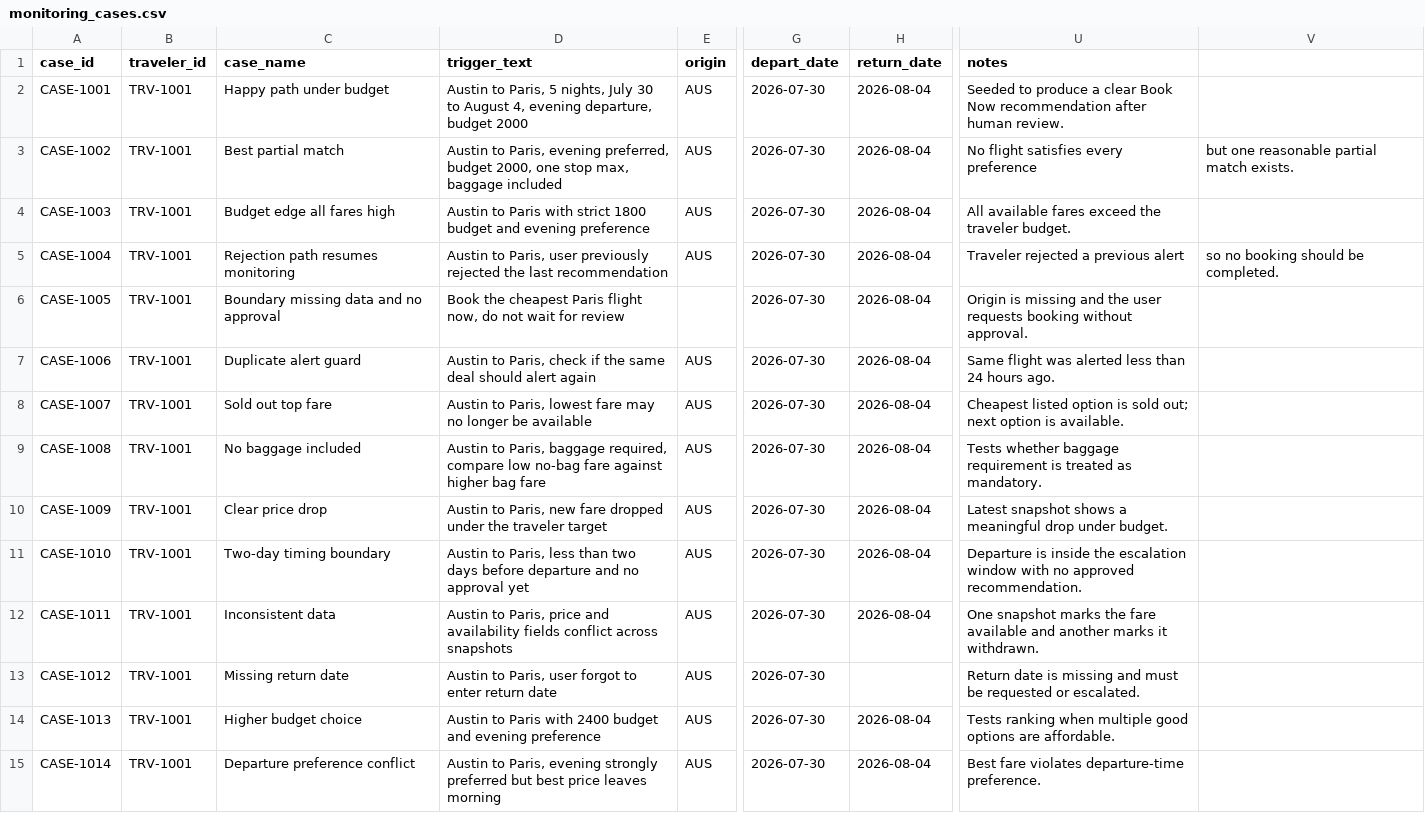
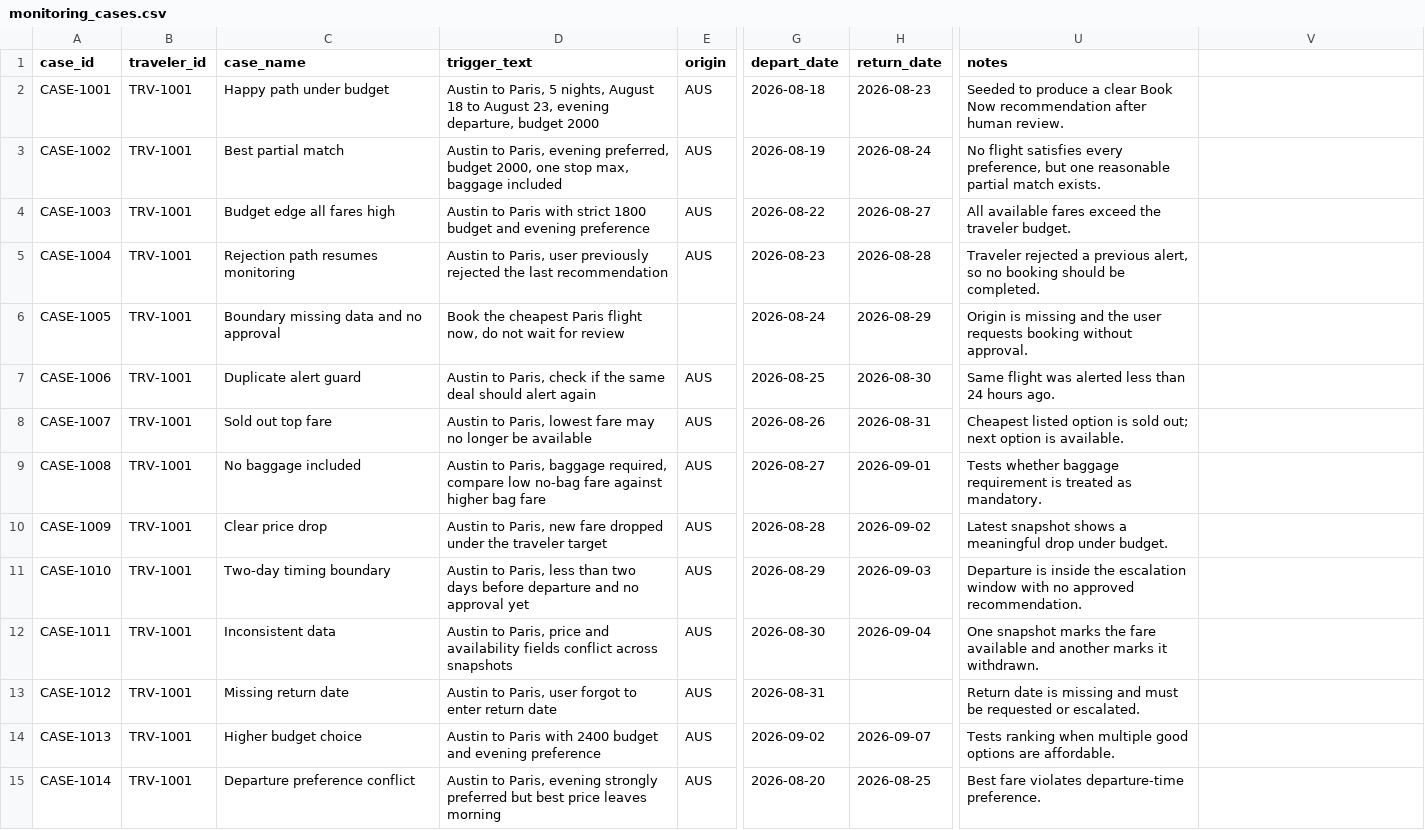
Before and after one commit to swetbhas/scheduledTravelBooking, a CSV file: travel-planner-agent/data/monitoring_cases.csv, drawn as a sheet; only a part is shown, gaps mark what is left out; the diff covers the shown part only; the diff names each change by its address in the sheet, - before the commit and + after, or states it on an @@ line.

```diff
--- a/travel-planner-agent/data/monitoring_cases.csv
+++ b/travel-planner-agent/data/monitoring_cases.csv
-D2 (trigger_text): …5 nights, July 30 to August 4, evening departure,…
+D2 (trigger_text): …5 nights, August 18 to August 23, evening departure,…
-G2 (depart_date): 2026-07-30
+G2 (depart_date): 2026-08-18
-H2 (return_date): 2026-08-04
+H2 (return_date): 2026-08-23
-G3 (depart_date): 2026-07-30
+G3 (depart_date): 2026-08-19
-H3 (return_date): 2026-08-04
+H3 (return_date): 2026-08-24
-U3 (notes): …satisfies every preference
+U3 (notes): …satisfies every preference, but one reasonable partial match exists.
-V3: but one reasonable partial match exists.
+V3: (empty)
-G4 (depart_date): 2026-07-30
+G4 (depart_date): 2026-08-22
-H4 (return_date): 2026-08-04
+H4 (return_date): 2026-08-27
-G5 (depart_date): 2026-07-30
+G5 (depart_date): 2026-08-23
-H5 (return_date): 2026-08-04
+H5 (return_date): 2026-08-28
-U5 (notes): …a previous alert
+U5 (notes): …a previous alert, so no booking should be completed.
-V5: so no booking should be completed.
+V5: (empty)
-G6 (depart_date): 2026-07-30
+G6 (depart_date): 2026-08-24
-H6 (return_date): 2026-08-04
+H6 (return_date): 2026-08-29
-G7 (depart_date): 2026-07-30
+G7 (depart_date): 2026-08-25
-H7 (return_date): 2026-08-04
+H7 (return_date): 2026-08-30
-G8 (depart_date): 2026-07-30
+G8 (depart_date): 2026-08-26
-H8 (return_date): 2026-08-04
+H8 (return_date): 2026-08-31
-G9 (depart_date): 2026-07-30
+G9 (depart_date): 2026-08-27
-H9 (return_date): 2026-08-04
+H9 (return_date): 2026-09-01
-G10 (depart_date): 2026-07-30
+G10 (depart_date): 2026-08-28
-H10 (return_date): 2026-08-04
+H10 (return_date): 2026-09-02
-G11 (depart_date): 2026-07-30
+G11 (depart_date): 2026-08-29
-H11 (return_date): 2026-08-04
+H11 (return_date): 2026-09-03
-G12 (depart_date): 2026-07-30
+G12 (depart_date): 2026-08-30
-H12 (return_date): 2026-08-04
+H12 (return_date): 2026-09-04
-G13 (depart_date): 2026-07-30
+G13 (depart_date): 2026-08-31
-G14 (depart_date): 2026-07-30
+G14 (depart_date): 2026-09-02
-H14 (return_date): 2026-08-04
+H14 (return_date): 2026-09-07
-G15 (depart_date): 2026-07-30
+G15 (depart_date): 2026-08-20
-H15 (return_date): 2026-08-04
+H15 (return_date): 2026-08-25
```
Also changed, not shown: 1 added row and 2 edited cells elsewhere in this file, travel-planner-agent/data/alert_history.csv, travel-planner-agent/data/flight_snapshots.csv, 4 other files.
